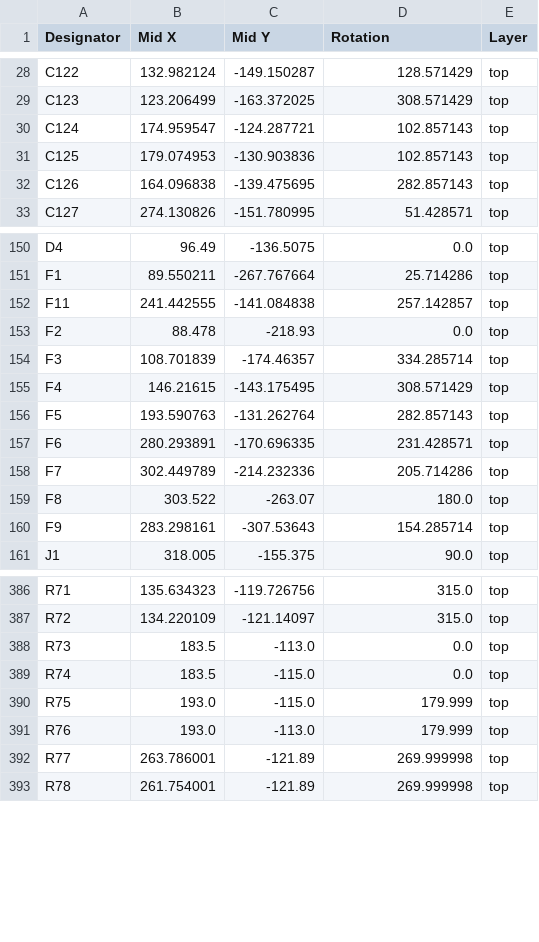
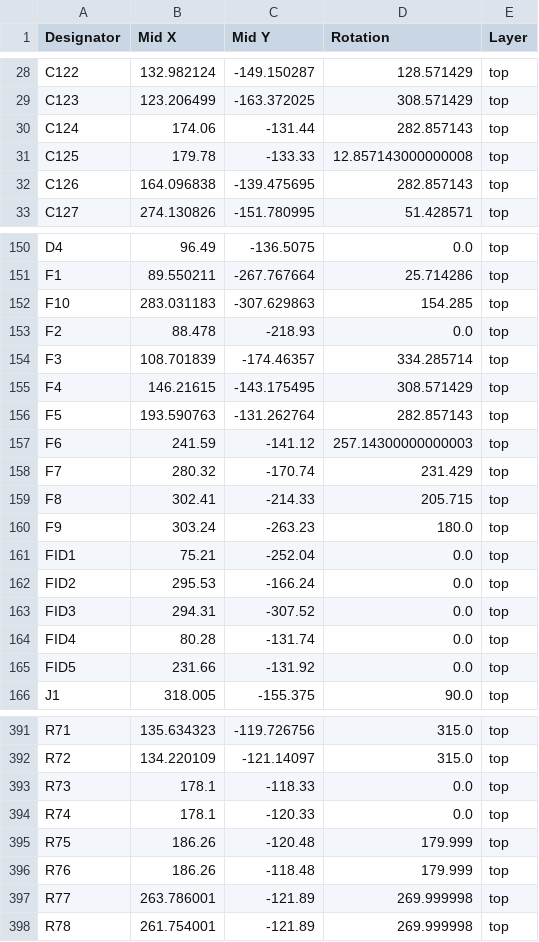
Before and after one commit to reiserlab/LED-Display_G6_Hardware_Arena, a CSV file: arena_10-14/production/v1p0r0/positions.csv, drawn as a sheet; only a part is shown, gaps mark what is left out; the diff covers the shown part only.

```diff
--- a/arena_10-14/production/v1p0r0/positions.csv
+++ b/arena_10-14/production/v1p0r0/positions.csv
@@ -29,4 +29,4 @@ C122,132.982124,-149.150287,128.571429,top
 C123,123.206499,-163.372025,308.571429,top
-C124,174.959547,-124.287721,102.857143,top
-C125,179.074953,-130.903836,102.857143,top
+C124,174.06,-131.44,282.857143,top
+C125,179.78,-133.33,12.857143000000008,top
 C126,164.096838,-139.475695,282.857143,top
@@ -151,3 +151,3 @@ D4,96.49,-136.5075,0.0,top
 F1,89.550211,-267.767664,25.714286,top
-F11,241.442555,-141.084838,257.142857,top
+F10,283.031183,-307.629863,154.285,top
 F2,88.478,-218.93,0.0,top
@@ -156,6 +156,11 @@ F4,146.21615,-143.175495,308.571429,top
 F5,193.590763,-131.262764,282.857143,top
-F6,280.293891,-170.696335,231.428571,top
-F7,302.449789,-214.232336,205.714286,top
-F8,303.522,-263.07,180.0,top
-F9,283.298161,-307.53643,154.285714,top
+F6,241.59,-141.12,257.14300000000003,top
+F7,280.32,-170.74,231.429,top
+F8,302.41,-214.33,205.715,top
+F9,303.24,-263.23,180.0,top
+FID1,75.21,-252.04,0.0,top
+FID2,295.53,-166.24,0.0,top
+FID3,294.31,-307.52,0.0,top
+FID4,80.28,-131.74,0.0,top
+FID5,231.66,-131.92,0.0,top
 J1,318.005,-155.375,90.0,top
@@ -387,6 +392,6 @@ R71,135.634323,-119.726756,315.0,top
 R72,134.220109,-121.14097,315.0,top
-R73,183.5,-113.0,0.0,top
-R74,183.5,-115.0,0.0,top
-R75,193.0,-115.0,179.999,top
-R76,193.0,-113.0,179.999,top
+R73,178.1,-118.33,0.0,top
+R74,178.1,-120.33,0.0,top
+R75,186.26,-120.48,179.999,top
+R76,186.26,-118.48,179.999,top
 R77,263.786001,-121.89,269.999998,top
```
Also changed, not shown: 7 added rows and 32 edited cells elsewhere in this file, arena_10-14/production/v1p0r0/bom.csv, arena_10-14/production/v1p0r0/designators.csv, 20 other files.
